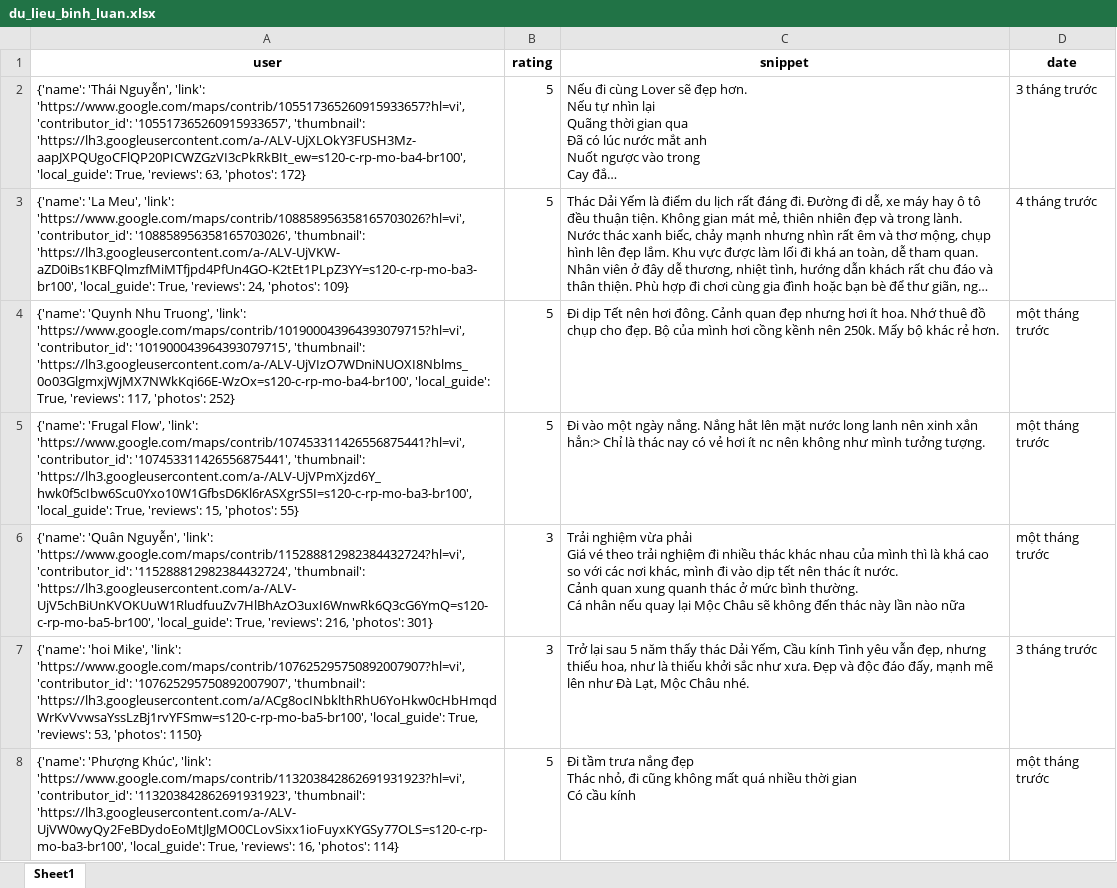
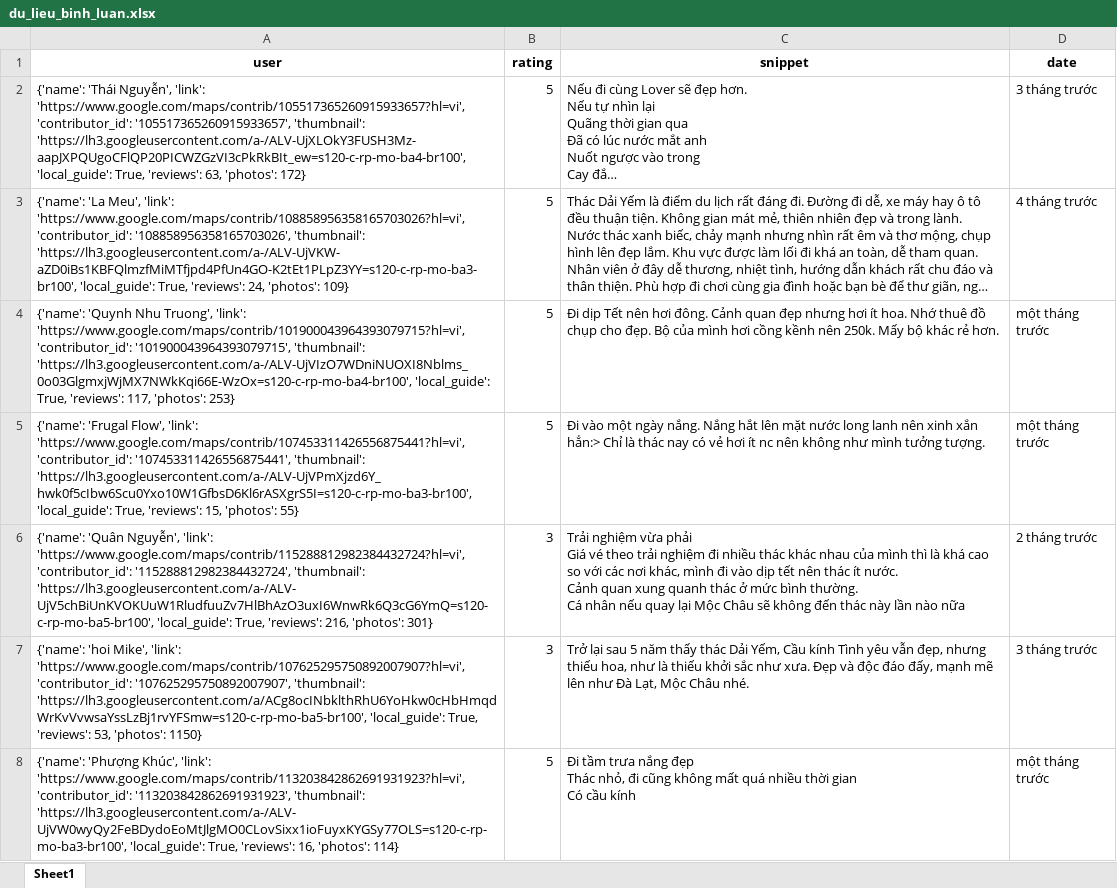
Before and after one commit to askjhfmlsrhgnojsfbg/main.py, an Excel workbook: du_lieu_binh_luan.xlsx, sheet Sheet1, drawn as a sheet; only a part is shown; long unchanged cells end in …; values as stored, in another font and other column widths than the file's, no borders; the diff covers the shown part only; the diff names each change by its address in the sheet, - before the commit and + after, or states it on an @@ line.

```diff
--- a/du_lieu_binh_luan.xlsx (sheet Sheet1)
+++ b/du_lieu_binh_luan.xlsx (sheet Sheet1)
-A4 (user): …117, 'photos': 252}
+A4 (user): …117, 'photos': 253}
-D6 (date): một tháng trước
+D6 (date): 2 tháng trước
```
Also changed, not shown: 11 edited cells elsewhere in this sheet.
